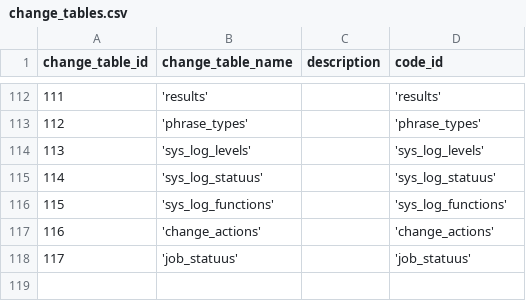
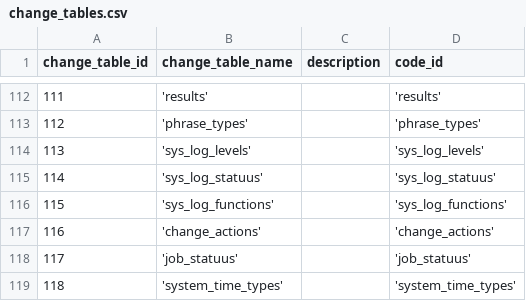
Before and after one commit to zukunft/zukunft.com, a CSV file: src/main/resources/db_code_links/change_tables.csv, drawn as a sheet; only a part is shown, gaps mark what is left out; the diff names each change by its address in the sheet, - before the commit and + after, or states it on an @@ line.

```diff
--- a/src/main/resources/db_code_links/change_tables.csv
+++ b/src/main/resources/db_code_links/change_tables.csv
+row 119: 118 | 'system_time_types' |  | 'system_time_types'
```
Also changed, not shown: src/main/resources/db_code_links/change_fields.csv, src/main/resources/db_code_links/formula_link_types.csv, 49 other files.
